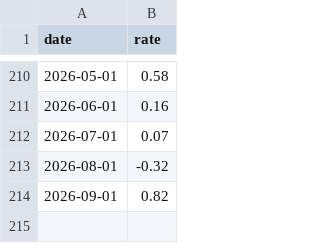
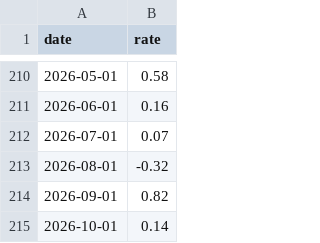
Before and after one commit to mbottoni/b3-radar, a CSV file: data/macro/ipca.csv, drawn as a sheet; only a part is shown, gaps mark what is left out.

```diff
--- a/data/macro/ipca.csv
+++ b/data/macro/ipca.csv
@@ -214 +214,2 @@ date,rate
 2026-09-01,0.82
+2026-10-01,0.14
```
Also changed, not shown: data/cvm/companies.csv, data/events/issuers.csv, 7 other files.
